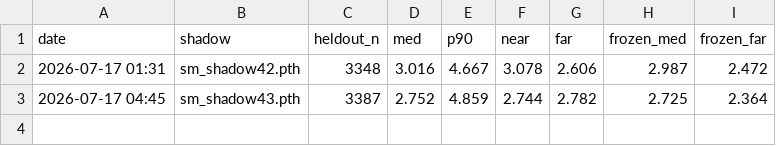
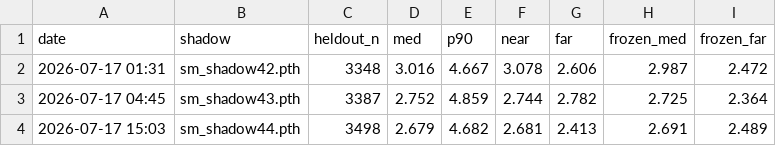
Before and after one commit to Ricky610329/Antenna, a CSV file: docs/kpi_shadow.csv, drawn as a sheet; the diff names each change by its address in the sheet, - before the commit and + after, or states it on an @@ line.

```diff
--- a/docs/kpi_shadow.csv
+++ b/docs/kpi_shadow.csv
+row 4: 2026-07-17 15:03 | sm_shadow44.pth | 3498 | 2.679 | 4.682 | 2.681 | 2.413 | 2.691 | 2.489
```
Also changed, not shown: docs/kpi.csv, 1 other file.
